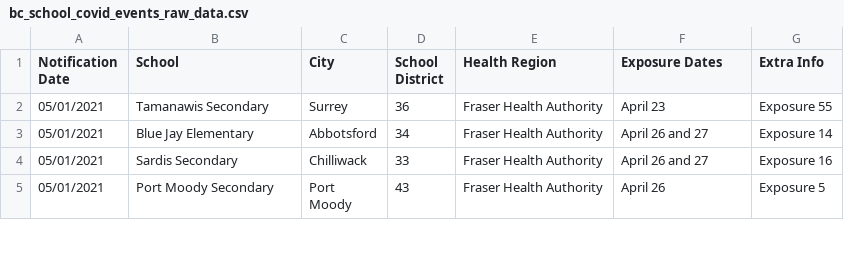
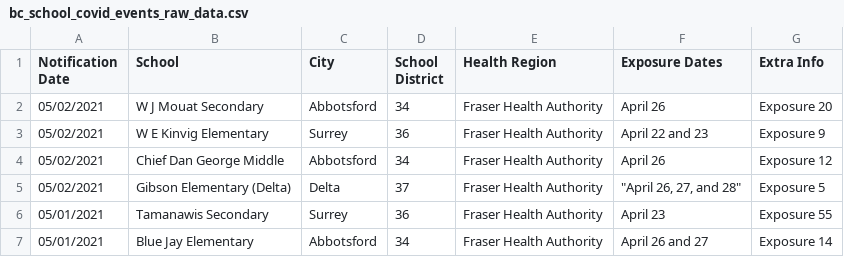
Before and after one commit to spod/bcschoolscoviddata, a CSV file: data/bc_school_covid_events_raw_data.csv, drawn as a sheet; only a part is shown; the shorter side is filled out with more unchanged rows.

```diff
--- a/data/bc_school_covid_events_raw_data.csv
+++ b/data/bc_school_covid_events_raw_data.csv
@@ -1,2 +1,6 @@
 Notification Date,School,City,School District,Health Region,Exposure Dates,Extra Info
+05/02/2021,W J Mouat Secondary,Abbotsford,34,Fraser Health Authority,April 26,Exposure 20
+05/02/2021,W E Kinvig Elementary,Surrey,36,Fraser Health Authority,April 22 and 23,Exposure 9
+05/02/2021,Chief Dan George Middle,Abbotsford,34,Fraser Health Authority,April 26,Exposure 12
+05/02/2021,Gibson Elementary (Delta),Delta,37,Fraser Health Authority,"""April 26, 27, and 28""",Exposure 5
 05/01/2021,Tamanawis Secondary,Surrey,36,Fraser Health Authority,April 23,Exposure 55
```
Also changed, not shown: data/leaderboard.csv, data/raw_data.csv.
